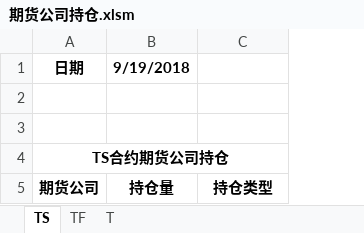
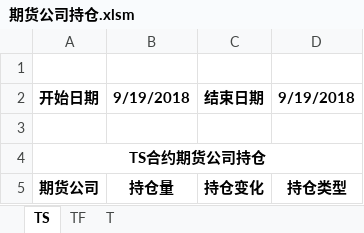
Before and after one commit to jijunnan/My-WebCrawlers, an Excel workbook: crawler1/期货公司持仓.xlsm, sheet TS, drawn as a sheet; values as stored, in another font and other column widths than the file's, no borders; charts and pictures not drawn; removed rows and columns are numbered as before the commit, all else as after; the diff names each change by its address in the sheet, - before the commit and + after, or states it on an @@ line.

```diff
--- a/crawler1/期货公司持仓.xlsm (sheet TS)
+++ b/crawler1/期货公司持仓.xlsm (sheet TS)
+column C, row 5: 持仓变化
-row 1: 日期 | 9/19/2018
+row 2: 开始日期 | 9/19/2018 | 结束日期 | 9/19/2018
```
Also changed, not shown: sheet TF, sheet T, charts or pictures, 1 other file.
